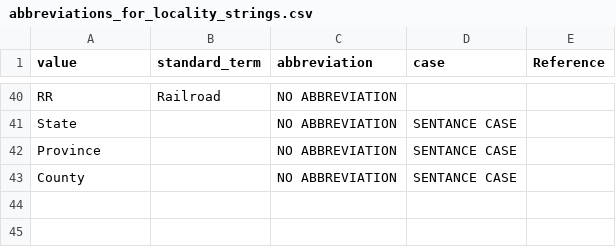
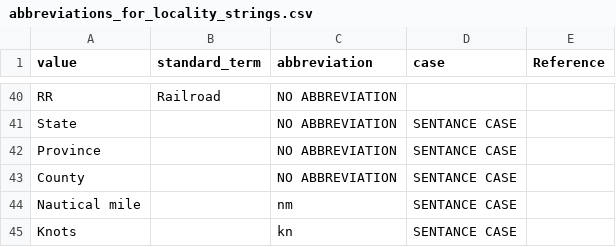
Before and after one commit to fieldmuseum/EMu-Documentation, a CSV file: Standards/esites/abbreviations_for_locality_strings.csv, drawn as a sheet; only a part is shown, gaps mark what is left out; the diff names each change by its address in the sheet, - before the commit and + after, or states it on an @@ line.

Commit message:
Update abbreviations_for_locality_strings.csv
Added abbreviations for nautical miles and knots

```diff
--- a/Standards/esites/abbreviations_for_locality_strings.csv
+++ b/Standards/esites/abbreviations_for_locality_strings.csv
+row 44: Nautical mile |  | nm | SENTANCE CASE
+row 45: Knots |  | kn | SENTANCE CASE
```
